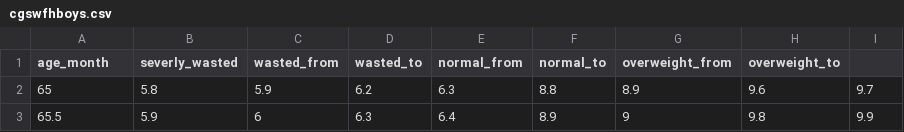
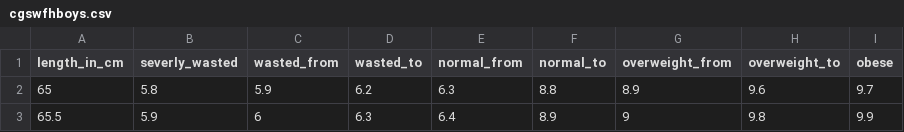
Before and after one commit to yhenagwapa/sfpproject, a CSV file: public/dataseeders/cgswfhboys.csv, drawn as a sheet; only a part is shown.

```diff
--- a/public/dataseeders/cgswfhboys.csv
+++ b/public/dataseeders/cgswfhboys.csv
@@ -1,2 +1,2 @@
-age_month,severly_wasted,wasted_from,wasted_to,normal_from,normal_to,overweight_from,overweight_to
+length_in_cm,severly_wasted,wasted_from,wasted_to,normal_from,normal_to,overweight_from,overweight_to,obese
 65,5.8,5.9,6.2,6.3,8.8,8.9,9.6,9.7
```
Also changed, not shown: public/dataseeders/cgswfaboys.csv, public/dataseeders/cgswfhgirls.csv, 35 other files.
